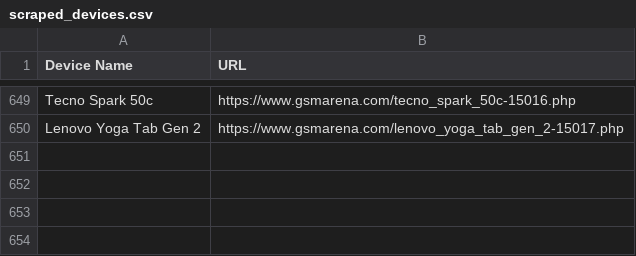
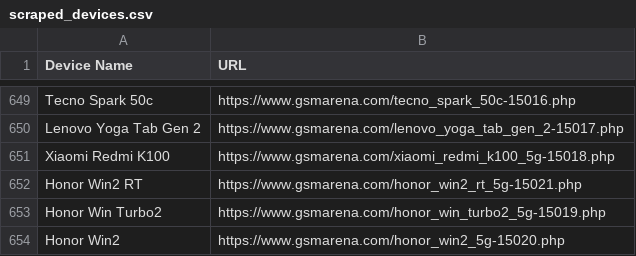
Before and after one commit to fahimpyto/ZuZu_autobot, a CSV file: scraped_devices.csv, drawn as a sheet; only a part is shown, gaps mark what is left out; the diff names each change by its address in the sheet, - before the commit and + after, or states it on an @@ line.

```diff
--- a/scraped_devices.csv
+++ b/scraped_devices.csv
+row 651: Xiaomi Redmi K100 | https://www.gsmarena.com/xiaomi_redmi_k100_5g-15018.php
+row 652: Honor Win2 RT | https://www.gsmarena.com/honor_win2_rt_5g-15021.php
+row 653: Honor Win Turbo2 | https://www.gsmarena.com/honor_win_turbo2_5g-15019.php
+row 654: Honor Win2 | https://www.gsmarena.com/honor_win2_5g-15020.php
```
Also changed, not shown: 12 other files.
